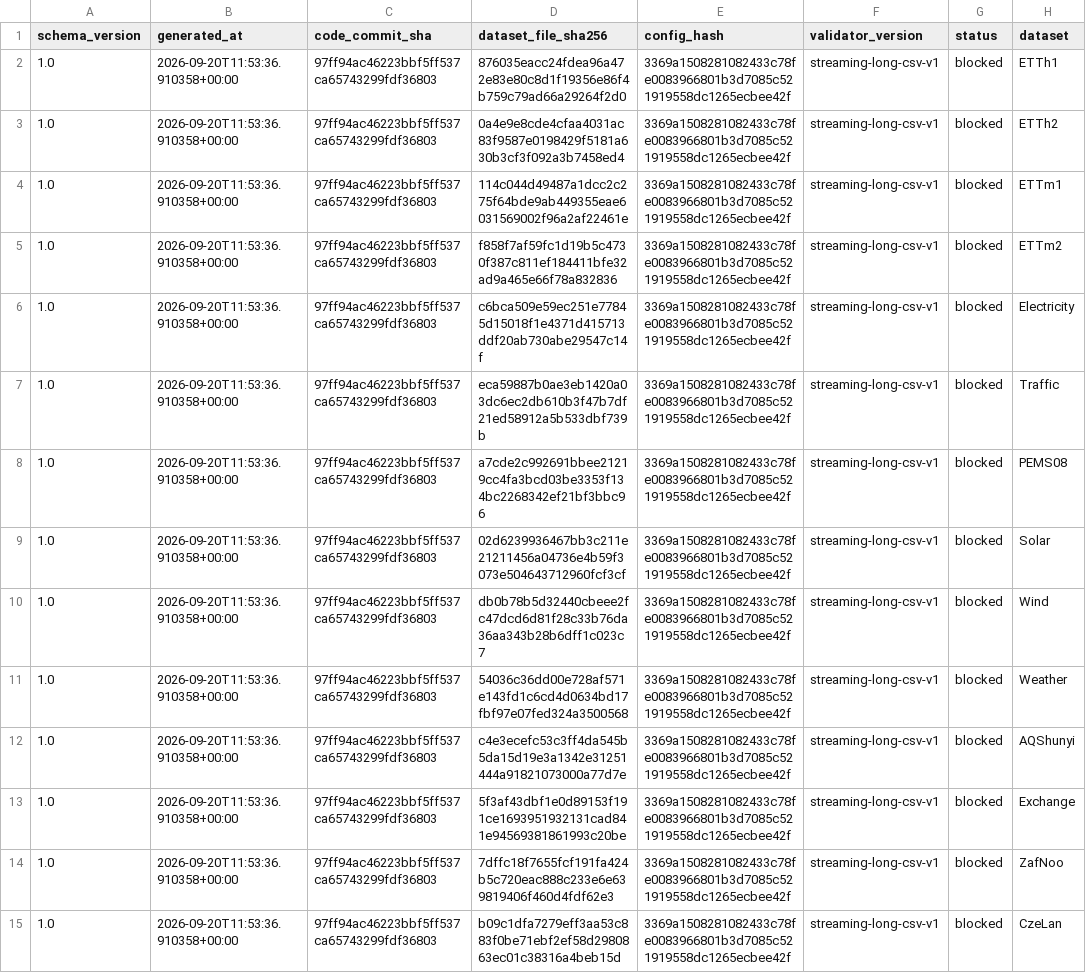
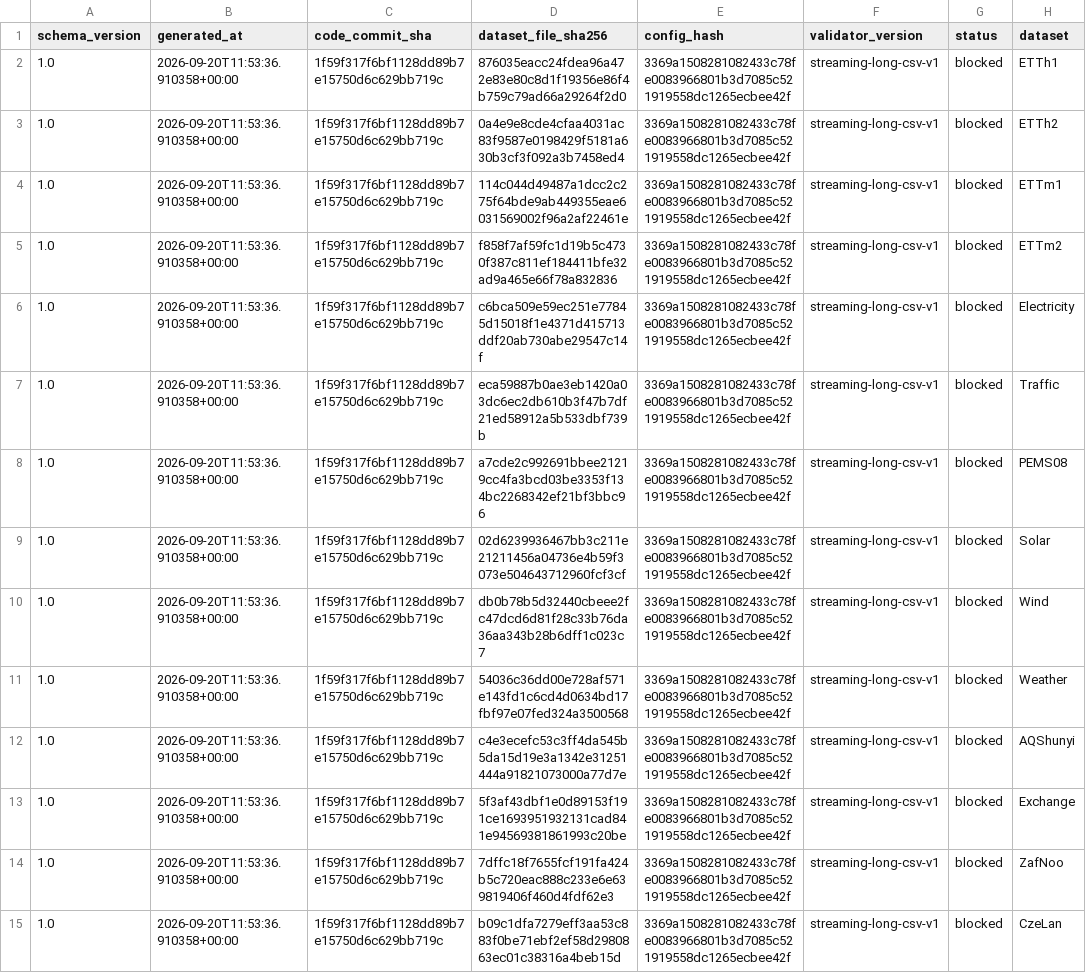
Before and after one commit to Han-Youseung/tsfm-zero-few-shot-crossover, a CSV file: results/manifests/datasets/provenance_summary.csv, drawn as a sheet; only a part is shown; the diff names each change by its address in the sheet, - before the commit and + after, or states it on an @@ line.

```diff
--- a/results/manifests/datasets/provenance_summary.csv
+++ b/results/manifests/datasets/provenance_summary.csv
-C2:C15 (code_commit_sha): 97ff94ac46223bbf5ff537ca65743299fdf36803
+C2:C15 (code_commit_sha): 1f59f317f6bf1128dd89b7e15750d6c629bb719c
```
Also changed, not shown: results/manifests/datasets/coverage_summary.csv, results/manifests/datasets/sampling_count_summary.csv, 5 other files.
